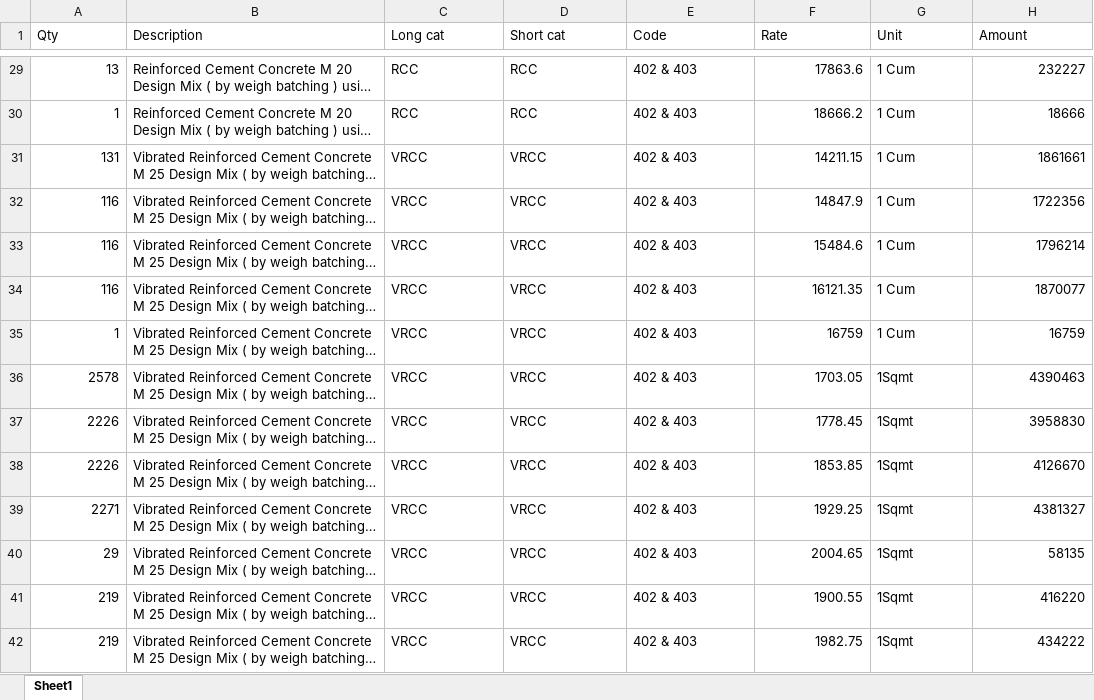
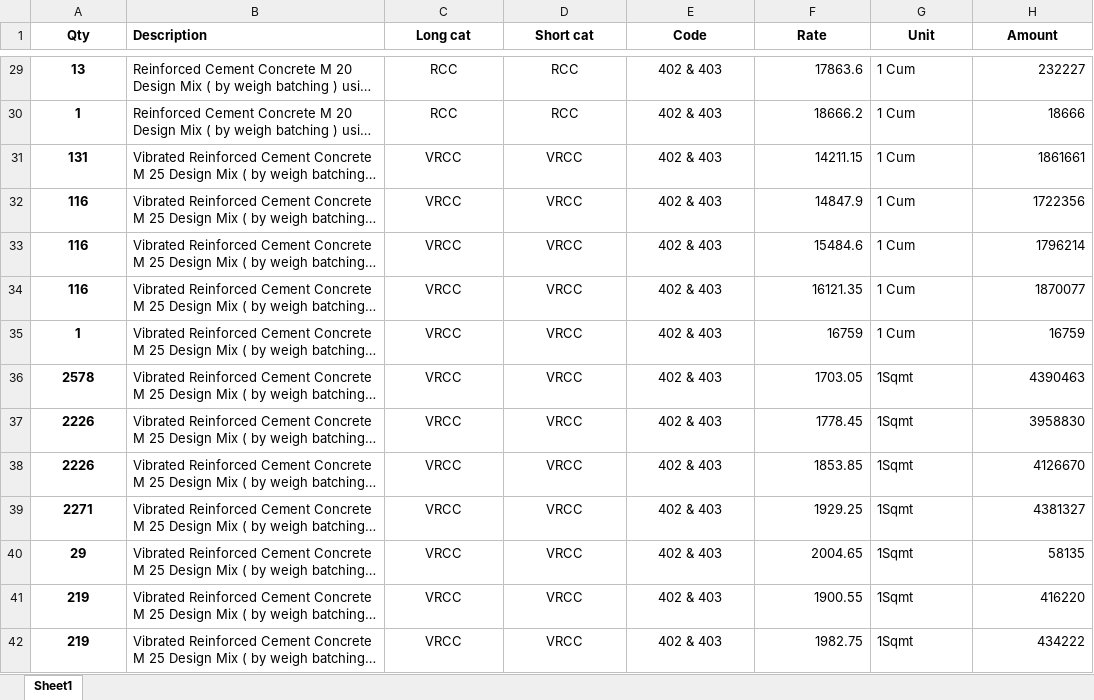
Before and after one commit to NaveenDama/BOQ_Analysis, an Excel workbook: BOQ.xlsx, sheet Sheet1, drawn as a sheet; only a part is shown, gaps mark what is left out; long unchanged cells end in …; values as stored, in another font and other column widths than the file's, no borders; the diff covers the shown part only; the diff names each change by its address in the sheet, - before the commit and + after, or states it on an @@ line.

```diff
--- a/BOQ.xlsx (sheet Sheet1)
+++ b/BOQ.xlsx (sheet Sheet1)
-A1 alignment: left
+A1 alignment: center
-A1:H1 bold: off
+A1:H1 bold: on
-C1:H1 alignment: left
+C1:H1 alignment: center
@@ A29:A42 bold: off → on, alignment: right → center @@
-C29:E42 alignment: left
+C29:E42 alignment: center
```
Also changed, not shown: cell formats elsewhere in this sheet, 2 other files.
